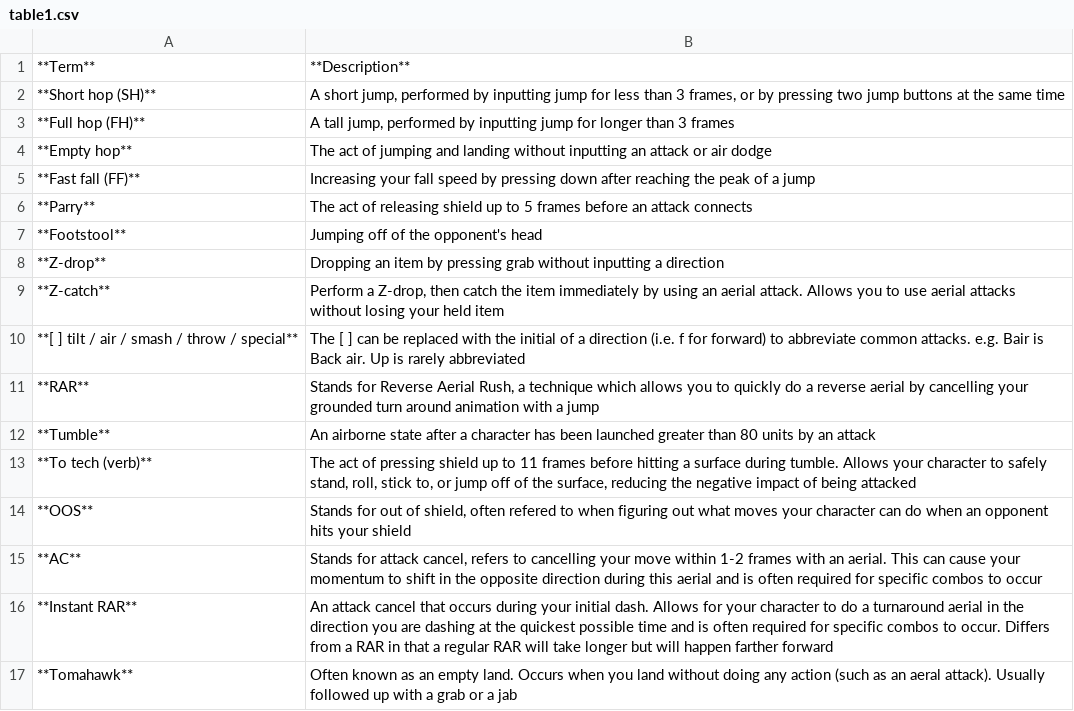
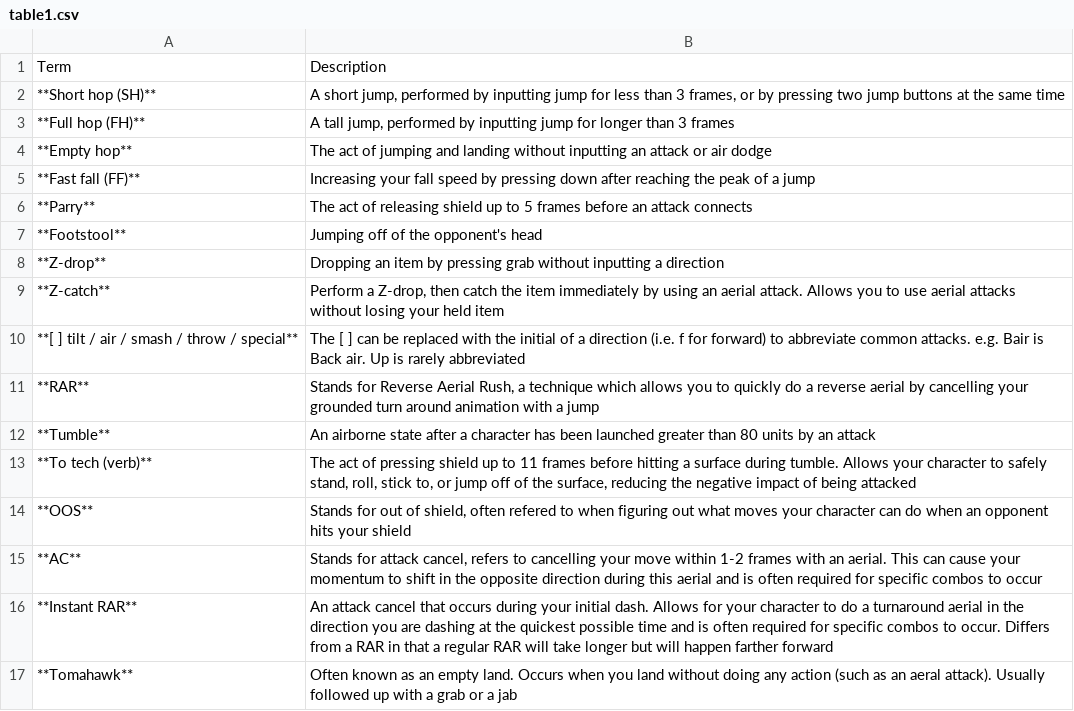
Before and after one commit to the-potatocouch/bjr, a CSV file: docs/source/table1.csv, drawn as a sheet.

```diff
--- a/docs/source/table1.csv
+++ b/docs/source/table1.csv
@@ -1,2 +1,2 @@
-**Term**,**Description**
+Term,Description
 **Short hop (SH)**,"A short jump, performed by inputting jump for less than 3 frames, or by pressing two jump buttons at the same time"
```
Also changed, not shown: docs/source/table2.csv, docs/source/table3.csv, 10 other files.
